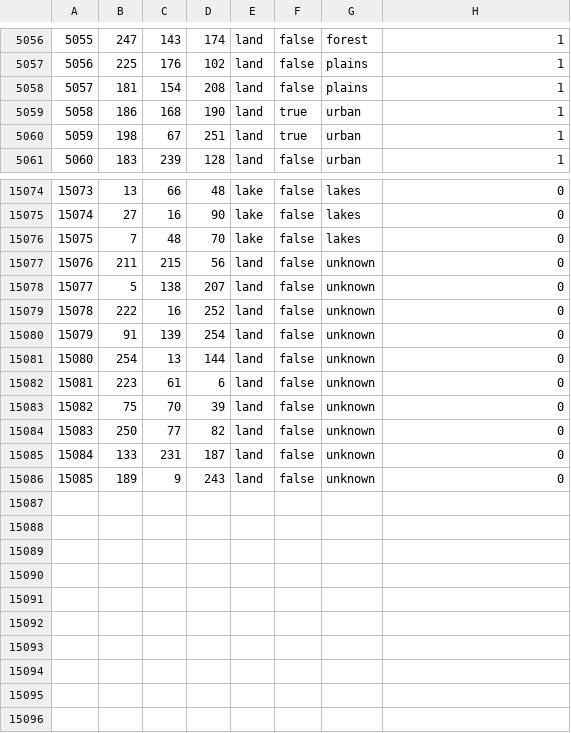
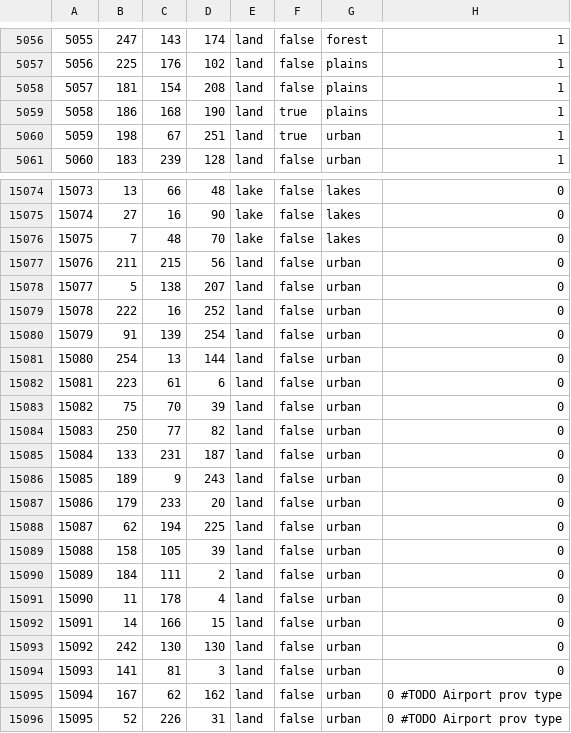
Before and after one commit to UnderUkraine/Divided-Donbass, a CSV file: map/definition.csv, drawn as a sheet; only a part is shown, gaps mark what is left out.

```diff
--- a/map/definition.csv
+++ b/map/definition.csv
@@ -5058,3 +5058,3 @@
 5057;181;154;208;land;false;plains;1
-5058;186;168;190;land;true;urban;1
+5058;186;168;190;land;true;plains;1
 5059;198;67;251;land;true;urban;1
@@ -15076,11 +15076,21 @@
 15075;7;48;70;lake;false;lakes;0
-15076;211;215;56;land;false;unknown;0
-15077;5;138;207;land;false;unknown;0
-15078;222;16;252;land;false;unknown;0
-15079;91;139;254;land;false;unknown;0
-15080;254;13;144;land;false;unknown;0
-15081;223;61;6;land;false;unknown;0
-15082;75;70;39;land;false;unknown;0
-15083;250;77;82;land;false;unknown;0
-15084;133;231;187;land;false;unknown;0
-15085;189;9;243;land;false;unknown;0
+15076;211;215;56;land;false;urban;0
+15077;5;138;207;land;false;urban;0
+15078;222;16;252;land;false;urban;0
+15079;91;139;254;land;false;urban;0
+15080;254;13;144;land;false;urban;0
+15081;223;61;6;land;false;urban;0
+15082;75;70;39;land;false;urban;0
+15083;250;77;82;land;false;urban;0
+15084;133;231;187;land;false;urban;0
+15085;189;9;243;land;false;urban;0
+15086;179;233;20;land;false;urban;0
+15087;62;194;225;land;false;urban;0
+15088;158;105;39;land;false;urban;0
+15089;184;111;2;land;false;urban;0
+15090;11;178;4;land;false;urban;0
+15091;14;166;15;land;false;urban;0
+15092;242;130;130;land;false;urban;0
+15093;141;81;3;land;false;urban;0
+15094;167;62;162;land;false;urban;0 #TODO Airport prov type
+15095;52;226;31;land;false;urban;0 #TODO Airport prov type
```
Also changed, not shown: 14 other files.
